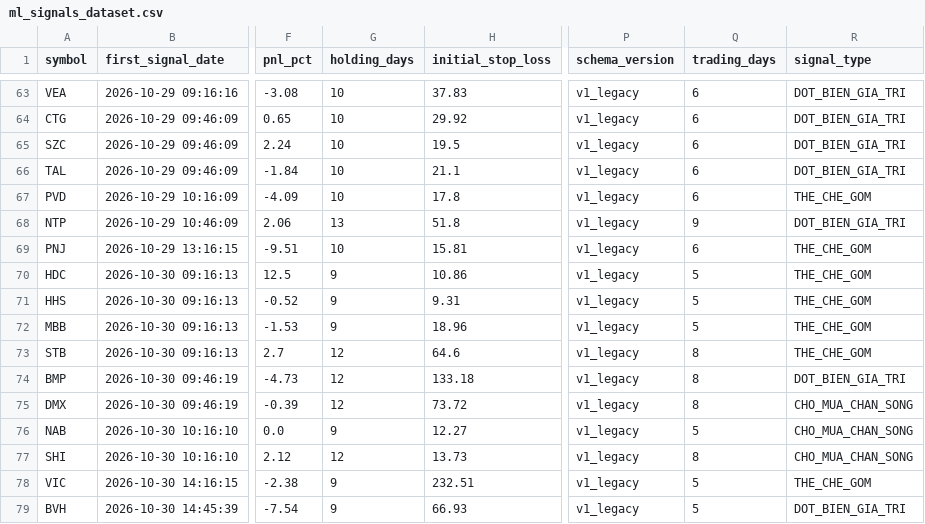
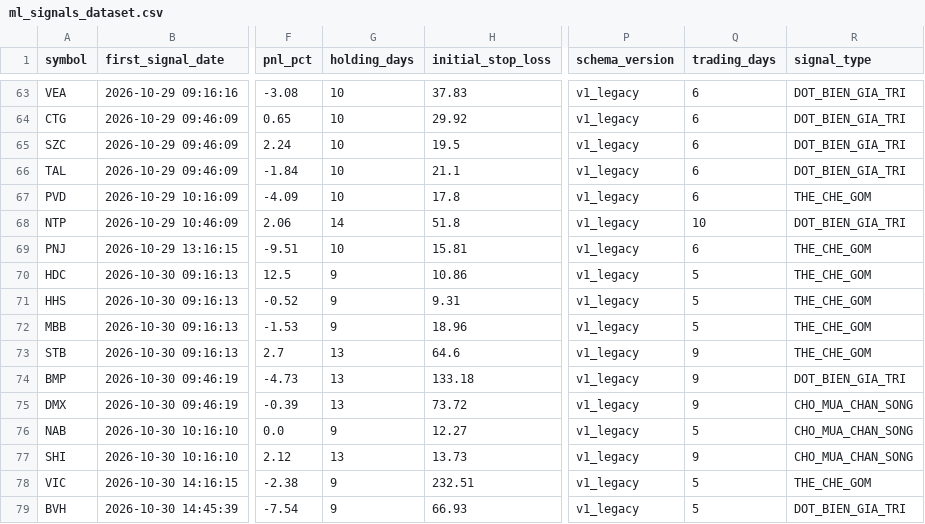
Before and after one commit to DaniNguyen2509/Neiro-Stock-VN, a CSV file: data/ml_signals_dataset.csv, drawn as a sheet; only a part is shown, gaps mark what is left out; the diff covers the shown part only; the diff names each change by its address in the sheet, - before the commit and + after, or states it on an @@ line.

```diff
--- a/data/ml_signals_dataset.csv
+++ b/data/ml_signals_dataset.csv
-G68 (holding_days): 13
+G68 (holding_days): 14
-Q68 (trading_days): 9
+Q68 (trading_days): 10
-G73:G75 (holding_days): 12
+G73:G75 (holding_days): 13
-Q73:Q75 (trading_days): 8
+Q73:Q75 (trading_days): 9
-G77 (holding_days): 12
+G77 (holding_days): 13
-Q77 (trading_days): 8
+Q77 (trading_days): 9
```
Also changed, not shown: 51 edited cells elsewhere in this file, 6 other files.
